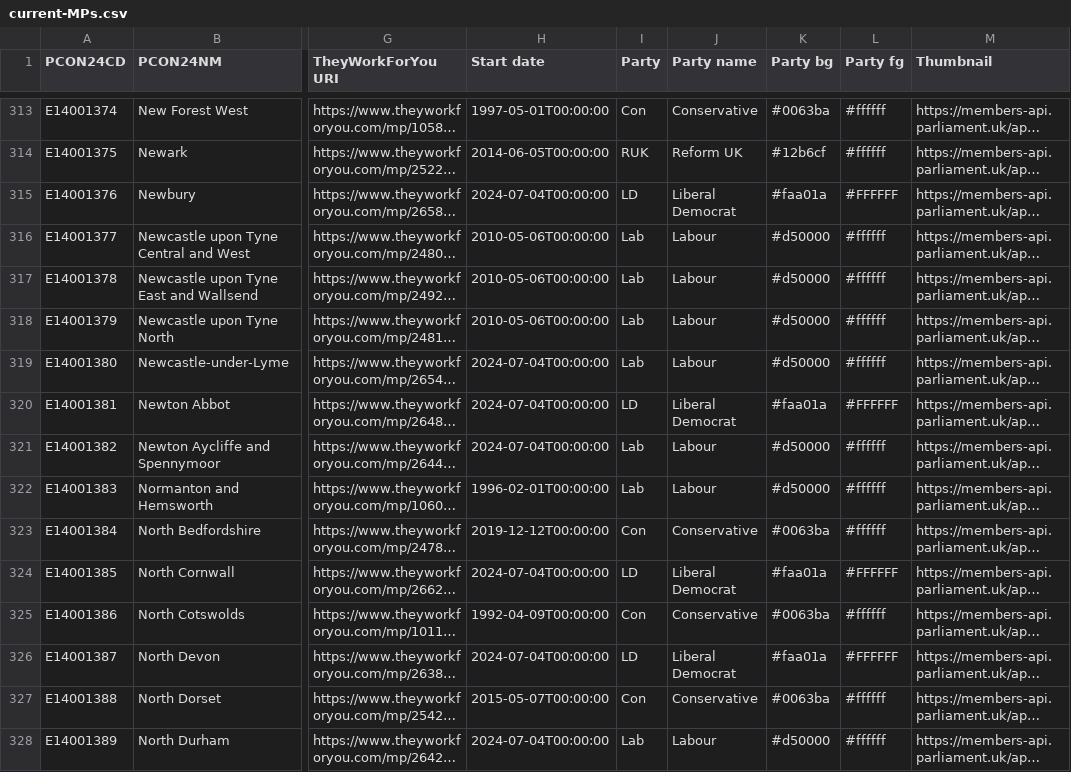
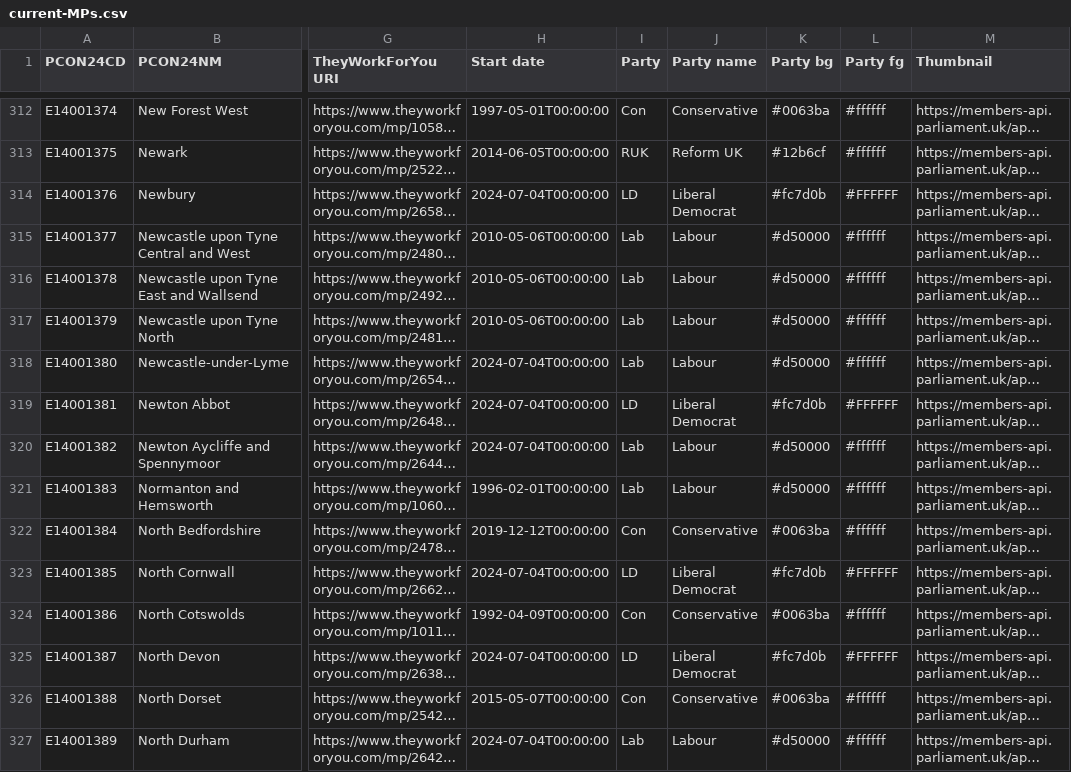
Before and after one commit to open-innovations/constituencies, a CSV file: lookups/current-MPs.csv, drawn as a sheet; only a part is shown, gaps mark what is left out; long unchanged cells end in …; addresses are those after the commit; the diff covers the shown part only; the diff names each change by its address in the sheet, - before the commit and + after, or states it on an @@ line.

```diff
--- a/lookups/current-MPs.csv
+++ b/lookups/current-MPs.csv
-K314 (Party bg): #faa01a
+K314 (Party bg): #fc7d0b
-K319 (Party bg): #faa01a
+K319 (Party bg): #fc7d0b
-K323 (Party bg): #faa01a
+K323 (Party bg): #fc7d0b
-K325 (Party bg): #faa01a
+K325 (Party bg): #fc7d0b
```
Also changed, not shown: 1 removed row and 71 edited cells elsewhere in this file, src/themes/society/mps-financial-interests/_data/release/RMFI.csv, 3 other files.
